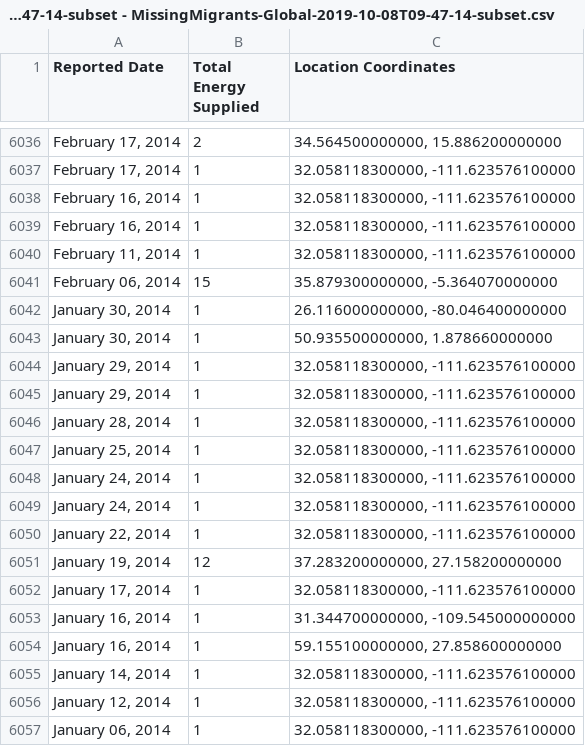
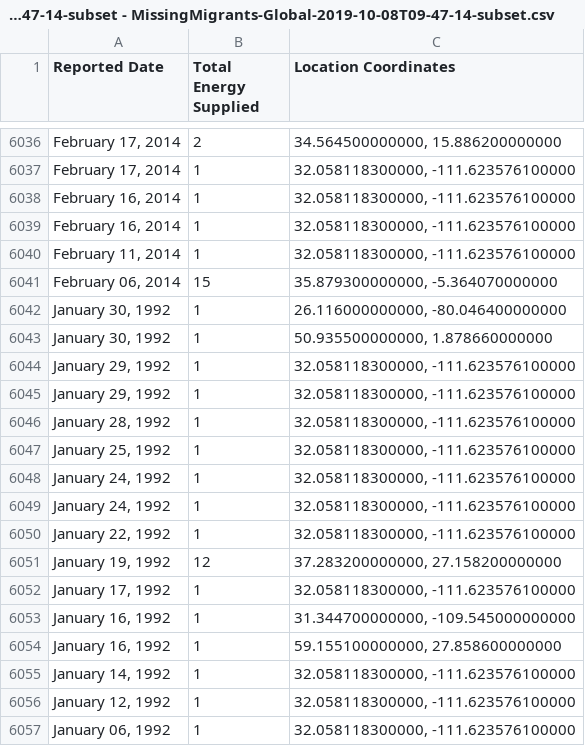
Before and after one commit to SivasubramoniamJS/D3_Project_1, a CSV file: MissingMigrants-Global-2019-10-08T09-47-14-subset - MissingMigrants-Global-2019-10-08T09-47-14-subset.csv, drawn as a sheet; only a part is shown, gaps mark what is left out.

Commit message:
Update MissingMigrants-Global-2019-10-08T09-47-14-subset - MissingMigrants-Global-2019-10-08T09-47-14-subset.csv

```diff
--- a/MissingMigrants-Global-2019-10-08T09-47-14-subset - MissingMigrants-Global-2019-10-08T09-47-14-subset.csv
+++ b/MissingMigrants-Global-2019-10-08T09-47-14-subset - MissingMigrants-Global-2019-10-08T09-47-14-subset.csv
@@ -6041,17 +6041,17 @@ Reported Date,Total Energy Supplied,Location Coordinates
 "February 06, 2014",15,"35.879300000000, -5.364070000000"
-"January 30, 2014",1,"26.116000000000, -80.046400000000"
-"January 30, 2014",1,"50.935500000000, 1.878660000000"
-"January 29, 2014",1,"32.058118300000, -111.623576100000"
-"January 29, 2014",1,"32.058118300000, -111.623576100000"
-"January 28, 2014",1,"32.058118300000, -111.623576100000"
-"January 25, 2014",1,"32.058118300000, -111.623576100000"
-"January 24, 2014",1,"32.058118300000, -111.623576100000"
-"January 24, 2014",1,"32.058118300000, -111.623576100000"
-"January 22, 2014",1,"32.058118300000, -111.623576100000"
-"January 19, 2014",12,"37.283200000000, 27.158200000000"
-"January 17, 2014",1,"32.058118300000, -111.623576100000"
-"January 16, 2014",1,"31.344700000000, -109.545000000000"
-"January 16, 2014",1,"59.155100000000, 27.858600000000"
-"January 14, 2014",1,"32.058118300000, -111.623576100000"
-"January 12, 2014",1,"32.058118300000, -111.623576100000"
-"January 06, 2014",1,"32.058118300000, -111.623576100000"
+"January 30, 1992",1,"26.116000000000, -80.046400000000"
+"January 30, 1992",1,"50.935500000000, 1.878660000000"
+"January 29, 1992",1,"32.058118300000, -111.623576100000"
+"January 29, 1992",1,"32.058118300000, -111.623576100000"
+"January 28, 1992",1,"32.058118300000, -111.623576100000"
+"January 25, 1992",1,"32.058118300000, -111.623576100000"
+"January 24, 1992",1,"32.058118300000, -111.623576100000"
+"January 24, 1992",1,"32.058118300000, -111.623576100000"
+"January 22, 1992",1,"32.058118300000, -111.623576100000"
+"January 19, 1992",12,"37.283200000000, 27.158200000000"
+"January 17, 1992",1,"32.058118300000, -111.623576100000"
+"January 16, 1992",1,"31.344700000000, -109.545000000000"
+"January 16, 1992",1,"59.155100000000, 27.858600000000"
+"January 14, 1992",1,"32.058118300000, -111.623576100000"
+"January 12, 1992",1,"32.058118300000, -111.623576100000"
+"January 06, 1992",1,"32.058118300000, -111.623576100000"
```
